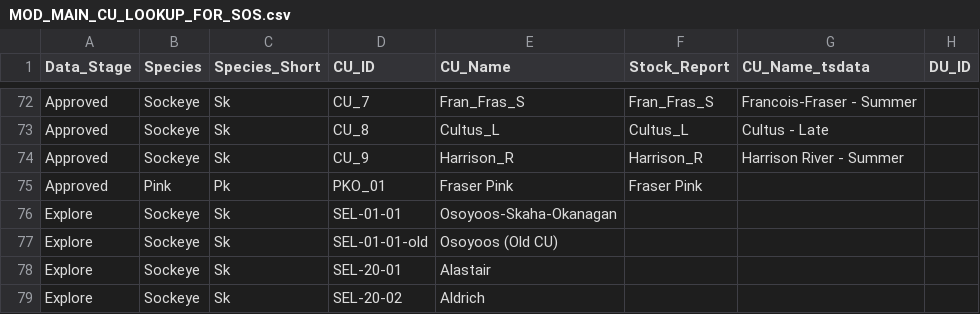
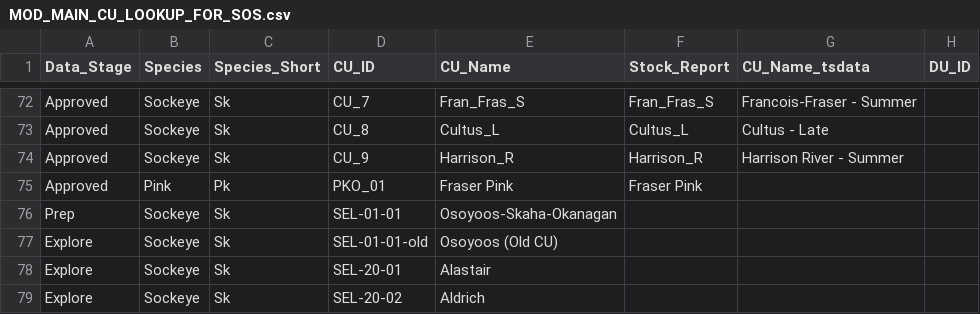
Before and after one commit to BronwynMacDonald/Scanner-Data-Processing, a CSV file: DATA_LOOKUP_FILES/MOD_MAIN_CU_LOOKUP_FOR_SOS.csv, drawn as a sheet; only a part is shown, gaps mark what is left out; the diff names each change by its address in the sheet, - before the commit and + after, or states it on an @@ line.

```diff
--- a/DATA_LOOKUP_FILES/MOD_MAIN_CU_LOOKUP_FOR_SOS.csv
+++ b/DATA_LOOKUP_FILES/MOD_MAIN_CU_LOOKUP_FOR_SOS.csv
-A76 (Data_Stage): Explore
+A76 (Data_Stage): Prep
```
Also changed, not shown: 4 other files.
